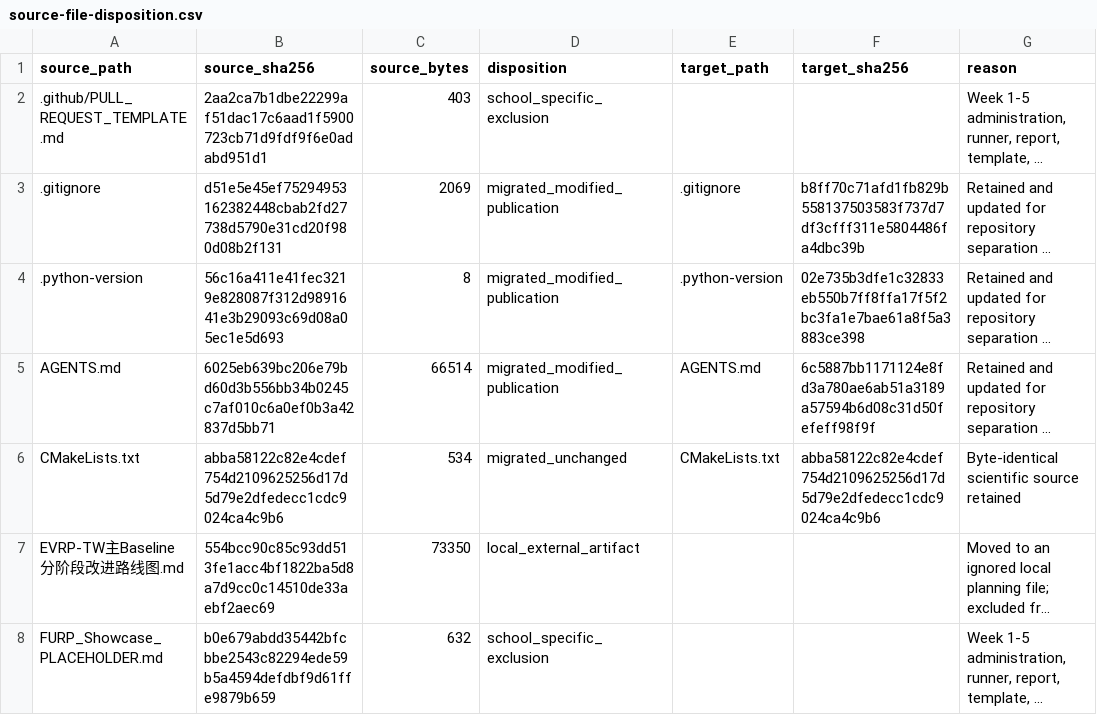
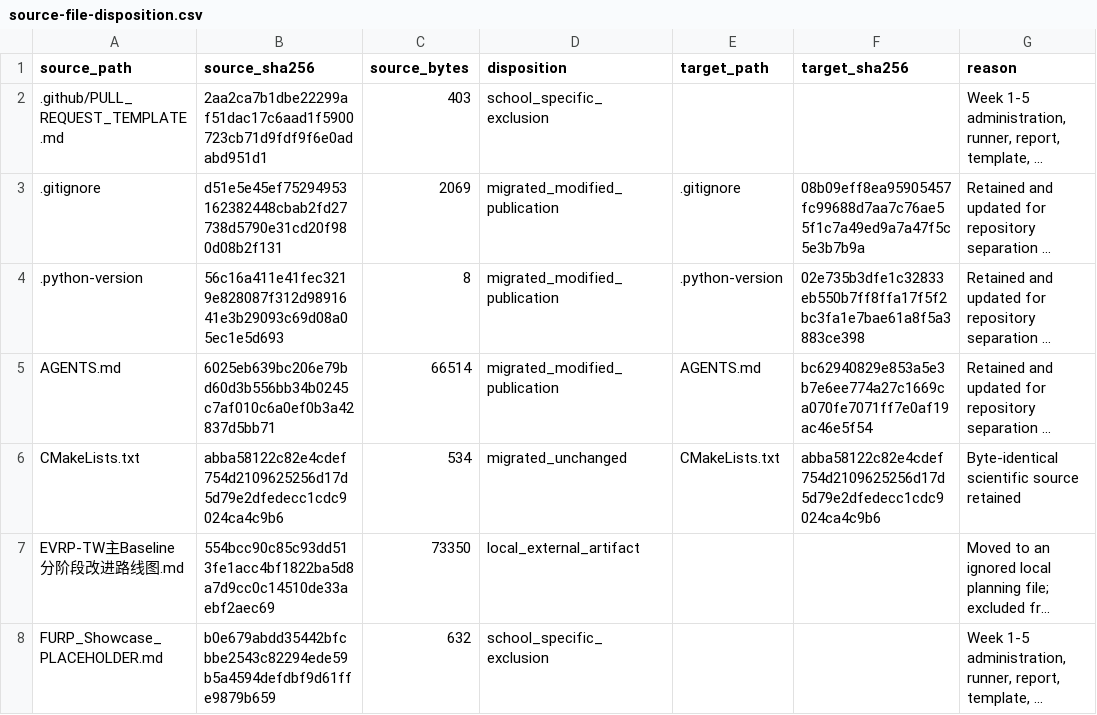
Before and after one commit to 0neblaze/TxnOpt, a CSV file: docs/provenance/source-file-disposition.csv, drawn as a sheet; only a part is shown; long unchanged cells end in …; the diff covers the shown part only; the diff names each change by its address in the sheet, - before the commit and + after, or states it on an @@ line.

```diff
--- a/docs/provenance/source-file-disposition.csv
+++ b/docs/provenance/source-file-disposition.csv
-F3 (target_sha256): b8ff70c71afd1fb829b558137503583f737d7df3cfff311e5804486fa4dbc39b
+F3 (target_sha256): 08b09eff8ea95905457fc99688d7aa7c76ae55f1c7a49ed9a7a47f5c5e3b7b9a
-F5 (target_sha256): 6c5887bb1171124e8fd3a780ae6ab51a3189a57594b6d08c31d50fefeff98f9f
+F5 (target_sha256): bc62940829e853a5e3b7e6ee774a27c1669ca070fe7071ff7e0af19ac46e5f54
```
Also changed, not shown: 49 edited cells elsewhere in this file, 34 other files.
